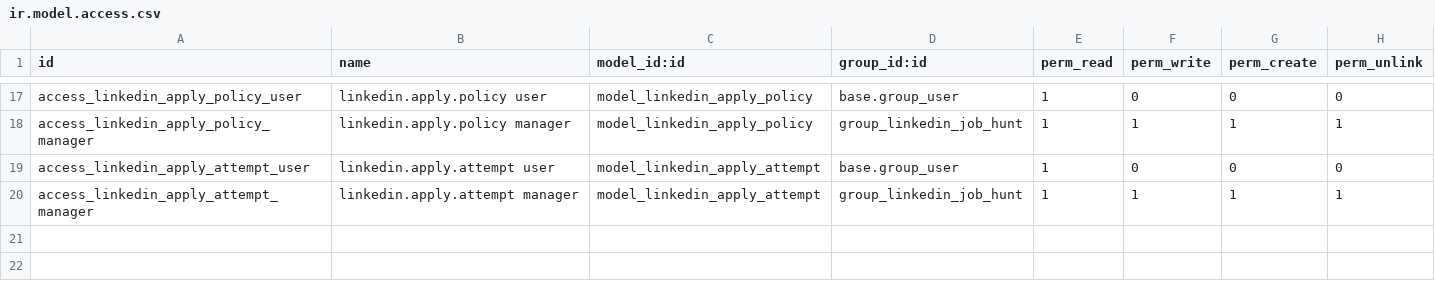
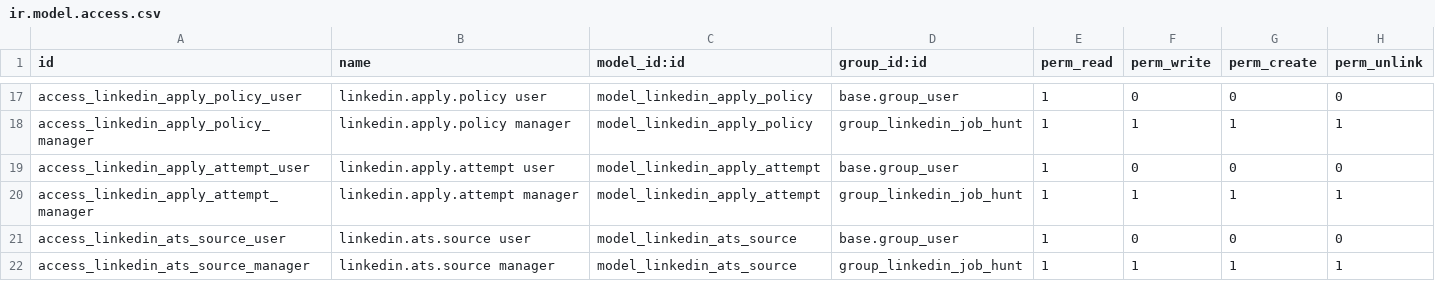
Before and after one commit to sabryyoussef/veterinarian_19, a CSV file: linkedin_connector/security/ir.model.access.csv, drawn as a sheet; only a part is shown, gaps mark what is left out.

```diff
--- a/linkedin_connector/security/ir.model.access.csv
+++ b/linkedin_connector/security/ir.model.access.csv
@@ -20 +20,3 @@ access_linkedin_apply_attempt_user,linkedin.apply.attempt user,model_linkedin_ap
 access_linkedin_apply_attempt_manager,linkedin.apply.attempt manager,model_linkedin_apply_attempt,group_linkedin_job_hunt,1,1,1,1
+access_linkedin_ats_source_user,linkedin.ats.source user,model_linkedin_ats_source,base.group_user,1,0,0,0
+access_linkedin_ats_source_manager,linkedin.ats.source manager,model_linkedin_ats_source,group_linkedin_job_hunt,1,1,1,1
```
Also changed, not shown: 56 other files.
